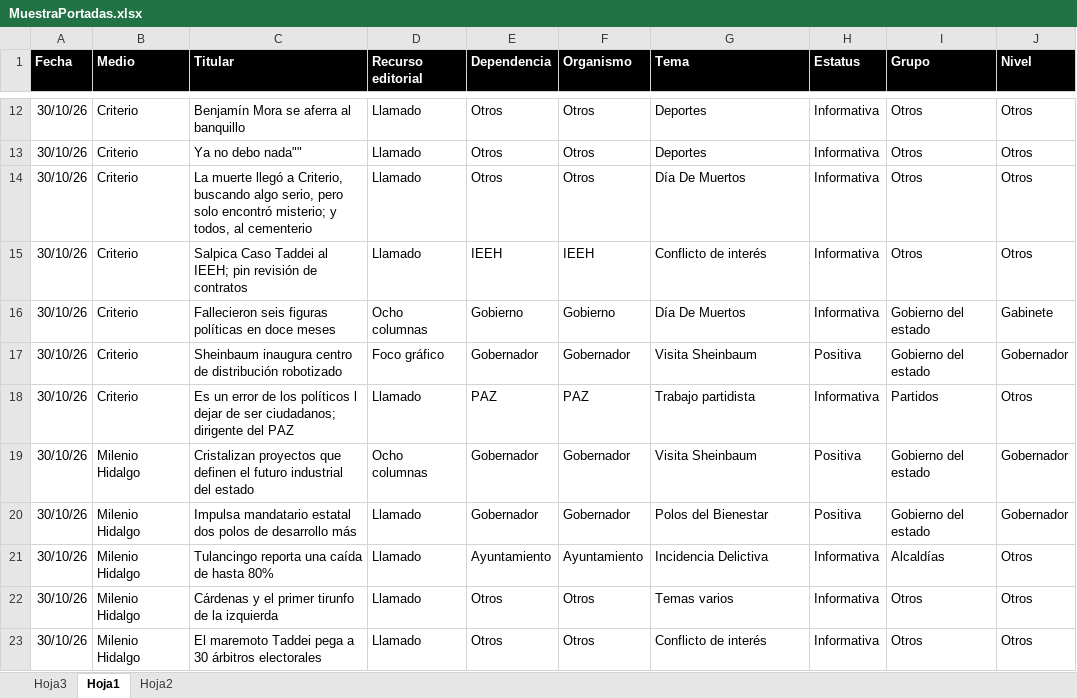
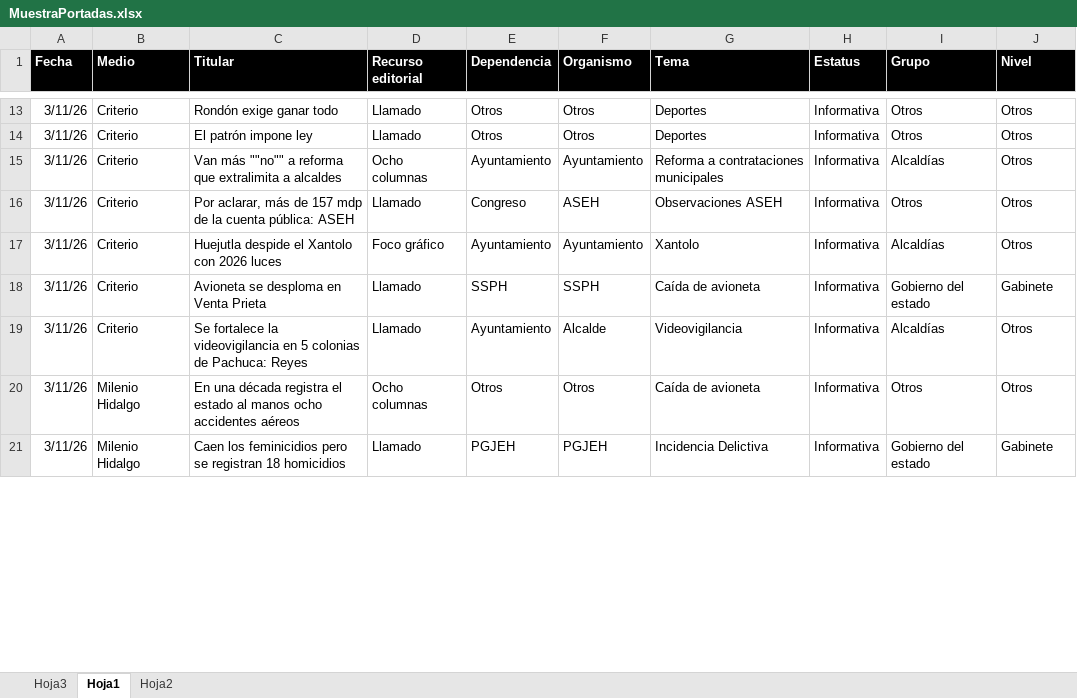
Before and after one commit to thelonious9/Reporteportadas, an Excel workbook: MuestraPortadas.xlsx, sheet Hoja1, drawn as a sheet; only a part is shown, gaps mark what is left out; values as stored, in another font and other column widths than the file's, no borders; conditional formats and table styles not drawn; removed rows and columns are numbered as before the commit, all else as after; the diff covers the shown part only; the diff names each change by its address in the sheet, - before the commit and + after, or states it on an @@ line.

Commit message:
Reporte portadas

```diff
--- a/MuestraPortadas.xlsx (sheet Hoja1)
+++ b/MuestraPortadas.xlsx (sheet Hoja1)
-A13:A14 (Fecha): 30/10/26
+A13:A14 (Fecha): 3/11/26
-C13 (Titular): Benjamín Mora se aferra al banquillo
+C13 (Titular): Rondón exige ganar todo
-C14 (Titular): Ya no debo nada""
+C14 (Titular): El patrón impone ley
-row 14: 30/10/26 | Criterio | La muerte llegó a Criterio, buscando algo serio, pero solo encontró misterio; y todos, al cementerio | Llamado | Otros | Otros | Día De Muertos | Informativa | Otros | Otros
+row 15: 3/11/26 | Criterio | Van más ""no"" a reforma que extralimita a alcaldes | Ocho columnas | Ayuntamiento | Ayuntamiento | Reforma a contrataciones municipales | Informativa | Alcaldías | Otros
-A16 (Fecha): 30/10/26
+A16 (Fecha): 3/11/26
-C16 (Titular): Salpica Caso Taddei al IEEH; pin revisión de contratos
+C16 (Titular): Por aclarar, más de 157 mdp de la cuenta pública: ASEH
-E16 (Dependencia): IEEH
+E16 (Dependencia): Congreso
-F16 (Organismo): IEEH
+F16 (Organismo): ASEH
-G16 (Tema): Conflicto de interés
+G16 (Tema): Observaciones ASEH
+row 17: 3/11/26 | Criterio | Huejutla despide el Xantolo con 2026 luces | Foco gráfico | Ayuntamiento | Ayuntamiento | Xantolo | Informativa | Alcaldías | Otros
-A18 (Fecha): 30/10/26
+A18 (Fecha): 3/11/26
-C18 (Titular): Fallecieron seis figuras políticas en doce meses
+C18 (Titular): Avioneta se desploma en Venta Prieta
-D18 (Recurso editorial): Ocho columnas
+D18 (Recurso editorial): Llamado
-E18 (Dependencia): Gobierno
+E18 (Dependencia): SSPH
-F18 (Organismo): Gobierno
+F18 (Organismo): SSPH
-G18 (Tema): Día De Muertos
+G18 (Tema): Caída de avioneta
-row 17: 30/10/26 | Criterio | Sheinbaum inaugura centro de distribución robotizado | Foco gráfico | Gobernador | Gobernador | Visita Sheinbaum | Positiva | Gobierno del estado | Gobernador
-row 18: 30/10/26 | Criterio | Es un error de los políticos l dejar de ser ciudadanos; dirigente del PAZ | Llamado | PAZ | PAZ | Trabajo partidista | Informativa | Partidos | Otros
-row 19: 30/10/26 | Milenio Hidalgo | Cristalizan proyectos que definen el futuro industrial del estado | Ocho columnas | Gobernador | Gobernador | Visita Sheinbaum | Positiva | Gobierno del estado | Gobernador
-row 20: 30/10/26 | Milenio Hidalgo | Impulsa mandatario estatal dos polos de desarrollo más | Llamado | Gobernador | Gobernador | Polos del Bienestar | Positiva | Gobierno del estado | Gobernador
-A19 (Fecha): 30/10/26
+A19 (Fecha): 3/11/26
-B19 (Medio): Milenio Hidalgo
+B19 (Medio): Criterio
-C19 (Titular): Tulancingo reporta una caída de hasta 80%
+C19 (Titular): Se fortalece la videovigilancia en 5 colonias de Pachuca: Reyes
-F19 (Organismo): Ayuntamiento
+F19 (Organismo): Alcalde
-G19 (Tema): Incidencia Delictiva
+G19 (Tema): Videovigilancia
-row 22: 30/10/26 | Milenio Hidalgo | Cárdenas y el primer tirunfo de la izquierda | Llamado | Otros | Otros | Temas varios | Informativa | Otros | Otros
-A20 (Fecha): 30/10/26
+A20 (Fecha): 3/11/26
-C20 (Titular): El maremoto Taddei pega a 30 árbitros electorales
+C20 (Titular): En una década registra el estado al manos ocho accidentes aéreos
-D20 (Recurso editorial): Llamado
+D20 (Recurso editorial): Ocho columnas
-G20 (Tema): Conflicto de interés
+G20 (Tema): Caída de avioneta
+row 21: 3/11/26 | Milenio Hidalgo | Caen los feminicidios pero se registran 18 homicidios | Llamado | PGJEH | PGJEH | Incidencia Delictiva | Informativa | Gobierno del estado | Gabinete
```
Also changed, not shown: 24 added rows, 30 removed rows and 76 edited cells elsewhere in this sheet, 1 other file.
